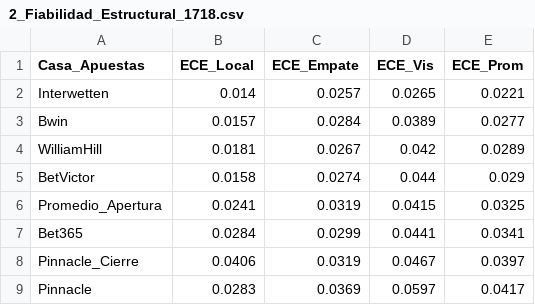
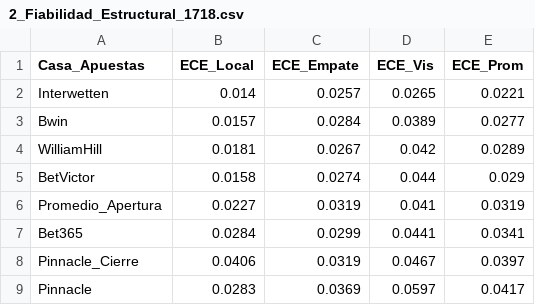
Before and after one commit to mavteo16/PROYECTO-APUESTOS-V2, a CSV file: Resultados/Tablas_CSV/2_Fiabilidad_Estructural_1718.csv, drawn as a sheet.

```diff
--- a/Resultados/Tablas_CSV/2_Fiabilidad_Estructural_1718.csv
+++ b/Resultados/Tablas_CSV/2_Fiabilidad_Estructural_1718.csv
@@ -5,3 +5,3 @@
 "BetVictor",0.0158,0.0274,0.044,0.029
-"Promedio_Apertura",0.0241,0.0319,0.0415,0.0325
+"Promedio_Apertura",0.0227,0.0319,0.041,0.0319
 "Bet365",0.0284,0.0299,0.0441,0.0341
```
Also changed, not shown: Resultados/Tablas_CSV/1_Precision_Predictiva_1718.csv, Resultados/Tablas_CSV/1_Precision_Predictiva_1819.csv, 34 other files.
